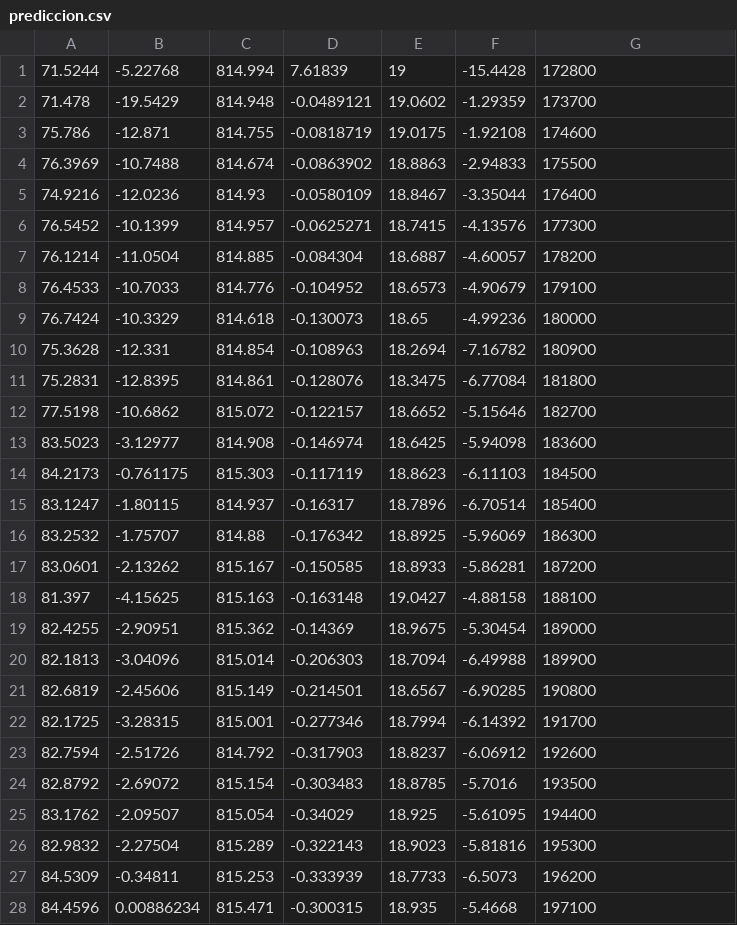
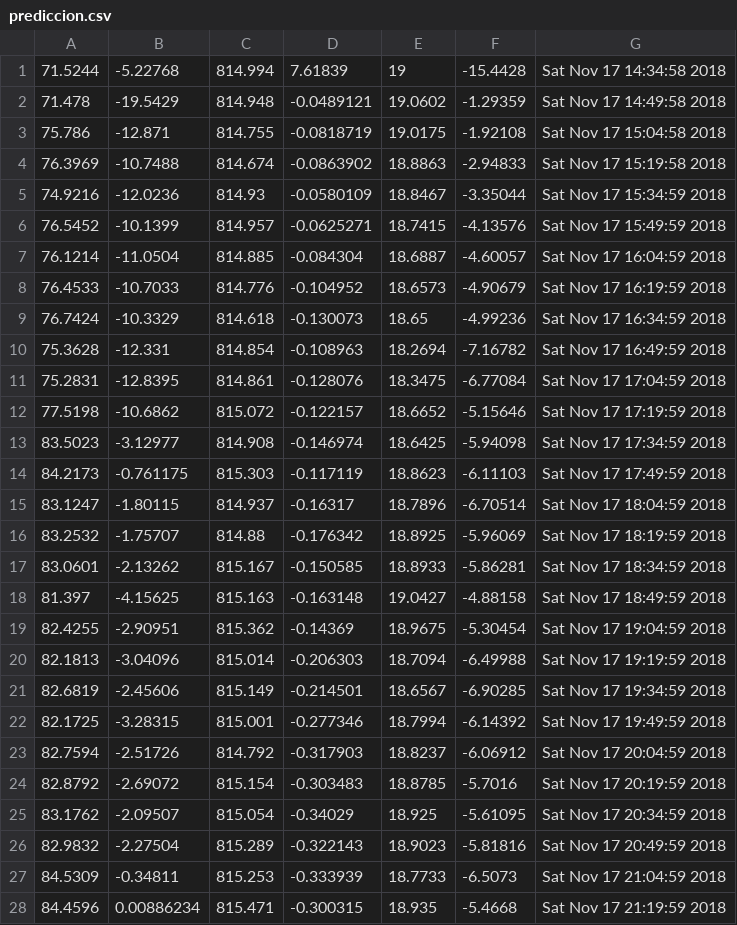
Before and after one commit to anahern4ndez/bingo, a CSV file: prediccion.csv, drawn as a sheet; only a part is shown; the diff covers the shown part only.

```diff
--- a/prediccion.csv
+++ b/prediccion.csv
@@ -1,28 +1,28 @@
-71.5244,-5.22768,814.994,7.61839,19,-15.4428,172800
-71.478,-19.5429,814.948,-0.0489121,19.0602,-1.29359,173700
-75.786,-12.871,814.755,-0.0818719,19.0175,-1.92108,174600
-76.3969,-10.7488,814.674,-0.0863902,18.8863,-2.94833,175500
-74.9216,-12.0236,814.93,-0.0580109,18.8467,-3.35044,176400
-76.5452,-10.1399,814.957,-0.0625271,18.7415,-4.13576,177300
-76.1214,-11.0504,814.885,-0.084304,18.6887,-4.60057,178200
-76.4533,-10.7033,814.776,-0.104952,18.6573,-4.90679,179100
-76.7424,-10.3329,814.618,-0.130073,18.65,-4.99236,180000
-75.3628,-12.331,814.854,-0.108963,18.2694,-7.16782,180900
-75.2831,-12.8395,814.861,-0.128076,18.3475,-6.77084,181800
-77.5198,-10.6862,815.072,-0.122157,18.6652,-5.15646,182700
-83.5023,-3.12977,814.908,-0.146974,18.6425,-5.94098,183600
-84.2173,-0.761175,815.303,-0.117119,18.8623,-6.11103,184500
-83.1247,-1.80115,814.937,-0.16317,18.7896,-6.70514,185400
-83.2532,-1.75707,814.88,-0.176342,18.8925,-5.96069,186300
-83.0601,-2.13262,815.167,-0.150585,18.8933,-5.86281,187200
-81.397,-4.15625,815.163,-0.163148,19.0427,-4.88158,188100
-82.4255,-2.90951,815.362,-0.14369,18.9675,-5.30454,189000
-82.1813,-3.04096,815.014,-0.206303,18.7094,-6.49988,189900
-82.6819,-2.45606,815.149,-0.214501,18.6567,-6.90285,190800
-82.1725,-3.28315,815.001,-0.277346,18.7994,-6.14392,191700
-82.7594,-2.51726,814.792,-0.317903,18.8237,-6.06912,192600
-82.8792,-2.69072,815.154,-0.303483,18.8785,-5.7016,193500
-83.1762,-2.09507,815.054,-0.34029,18.925,-5.61095,194400
-82.9832,-2.27504,815.289,-0.322143,18.9023,-5.81816,195300
-84.5309,-0.34811,815.253,-0.333939,18.7733,-6.5073,196200
-84.4596,0.00886234,815.471,-0.300315,18.935,-5.4668,197100
+71.5244,-5.22768,814.994,7.61839,19,-15.4428,Sat Nov 17 14:34:58 2018
+71.478,-19.5429,814.948,-0.0489121,19.0602,-1.29359,Sat Nov 17 14:49:58 2018
+75.786,-12.871,814.755,-0.0818719,19.0175,-1.92108,Sat Nov 17 15:04:58 2018
+76.3969,-10.7488,814.674,-0.0863902,18.8863,-2.94833,Sat Nov 17 15:19:58 2018
+74.9216,-12.0236,814.93,-0.0580109,18.8467,-3.35044,Sat Nov 17 15:34:59 2018
+76.5452,-10.1399,814.957,-0.0625271,18.7415,-4.13576,Sat Nov 17 15:49:59 2018
+76.1214,-11.0504,814.885,-0.084304,18.6887,-4.60057,Sat Nov 17 16:04:59 2018
+76.4533,-10.7033,814.776,-0.104952,18.6573,-4.90679,Sat Nov 17 16:19:59 2018
+76.7424,-10.3329,814.618,-0.130073,18.65,-4.99236,Sat Nov 17 16:34:59 2018
+75.3628,-12.331,814.854,-0.108963,18.2694,-7.16782,Sat Nov 17 16:49:59 2018
+75.2831,-12.8395,814.861,-0.128076,18.3475,-6.77084,Sat Nov 17 17:04:59 2018
+77.5198,-10.6862,815.072,-0.122157,18.6652,-5.15646,Sat Nov 17 17:19:59 2018
+83.5023,-3.12977,814.908,-0.146974,18.6425,-5.94098,Sat Nov 17 17:34:59 2018
+84.2173,-0.761175,815.303,-0.117119,18.8623,-6.11103,Sat Nov 17 17:49:59 2018
+83.1247,-1.80115,814.937,-0.16317,18.7896,-6.70514,Sat Nov 17 18:04:59 2018
+83.2532,-1.75707,814.88,-0.176342,18.8925,-5.96069,Sat Nov 17 18:19:59 2018
+83.0601,-2.13262,815.167,-0.150585,18.8933,-5.86281,Sat Nov 17 18:34:59 2018
+81.397,-4.15625,815.163,-0.163148,19.0427,-4.88158,Sat Nov 17 18:49:59 2018
+82.4255,-2.90951,815.362,-0.14369,18.9675,-5.30454,Sat Nov 17 19:04:59 2018
+82.1813,-3.04096,815.014,-0.206303,18.7094,-6.49988,Sat Nov 17 19:19:59 2018
+82.6819,-2.45606,815.149,-0.214501,18.6567,-6.90285,Sat Nov 17 19:34:59 2018
+82.1725,-3.28315,815.001,-0.277346,18.7994,-6.14392,Sat Nov 17 19:49:59 2018
+82.7594,-2.51726,814.792,-0.317903,18.8237,-6.06912,Sat Nov 17 20:04:59 2018
+82.8792,-2.69072,815.154,-0.303483,18.8785,-5.7016,Sat Nov 17 20:19:59 2018
+83.1762,-2.09507,815.054,-0.34029,18.925,-5.61095,Sat Nov 17 20:34:59 2018
+82.9832,-2.27504,815.289,-0.322143,18.9023,-5.81816,Sat Nov 17 20:49:59 2018
+84.5309,-0.34811,815.253,-0.333939,18.7733,-6.5073,Sat Nov 17 21:04:59 2018
+84.4596,0.00886234,815.471,-0.300315,18.935,-5.4668,Sat Nov 17 21:19:59 2018
```
Also changed, not shown: 68 edited cells elsewhere in this file, 1 other file.
